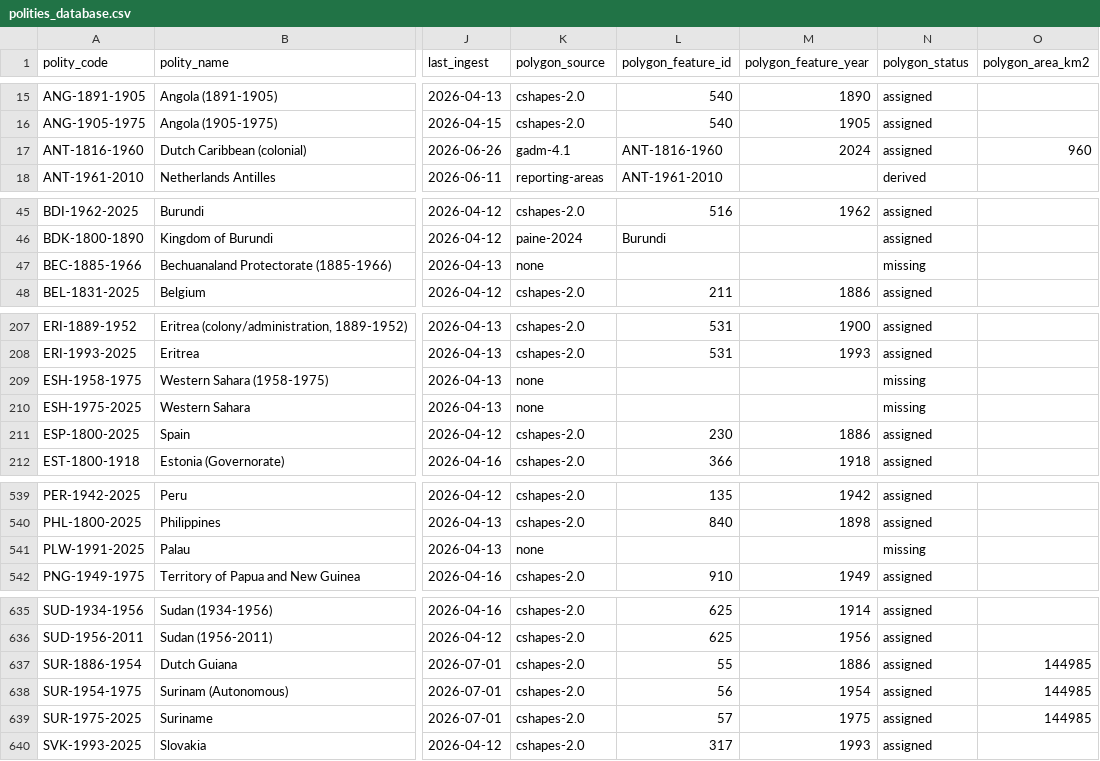
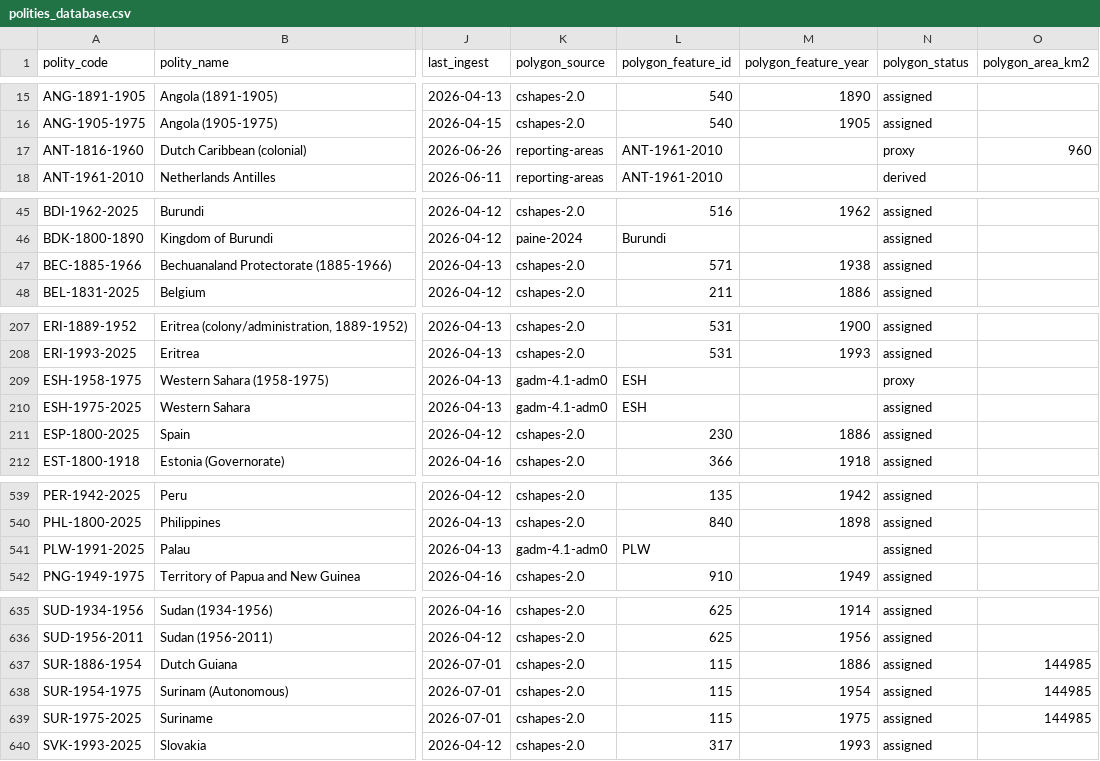
Before and after one commit to eduaguilera/whep-polities, a CSV file: data/final/polities_database.csv, drawn as a sheet; only a part is shown, gaps mark what is left out; the diff covers the shown part only; the diff names each change by its address in the sheet, - before the commit and + after, or states it on an @@ line.

```diff
--- a/data/final/polities_database.csv
+++ b/data/final/polities_database.csv
-K17 (polygon_source): gadm-4.1
+K17 (polygon_source): reporting-areas
-L17 (polygon_feature_id): ANT-1816-1960
+L17 (polygon_feature_id): ANT-1961-2010
-M17 (polygon_feature_year): 2024
+M17 (polygon_feature_year): (empty)
-N17 (polygon_status): assigned
+N17 (polygon_status): proxy
-K47 (polygon_source): none
+K47 (polygon_source): cshapes-2.0
-L47 (polygon_feature_id): (empty)
+L47 (polygon_feature_id): 571
-M47 (polygon_feature_year): (empty)
+M47 (polygon_feature_year): 1938
-N47 (polygon_status): missing
+N47 (polygon_status): assigned
-K209:K210 (polygon_source): none
+K209:K210 (polygon_source): gadm-4.1-adm0
-L209:L210 (polygon_feature_id): (empty)
+L209:L210 (polygon_feature_id): ESH
-N209 (polygon_status): missing
+N209 (polygon_status): proxy
-N210 (polygon_status): missing
+N210 (polygon_status): assigned
-K541 (polygon_source): none
+K541 (polygon_source): gadm-4.1-adm0
-L541 (polygon_feature_id): (empty)
+L541 (polygon_feature_id): PLW
-N541 (polygon_status): missing
+N541 (polygon_status): assigned
-L637 (polygon_feature_id): 55
+L637 (polygon_feature_id): 115
-L638 (polygon_feature_id): 56
+L638 (polygon_feature_id): 115
-L639 (polygon_feature_id): 57
+L639 (polygon_feature_id): 115
```
Also changed, not shown: 1 edited cell elsewhere in this file, 10 other files.
